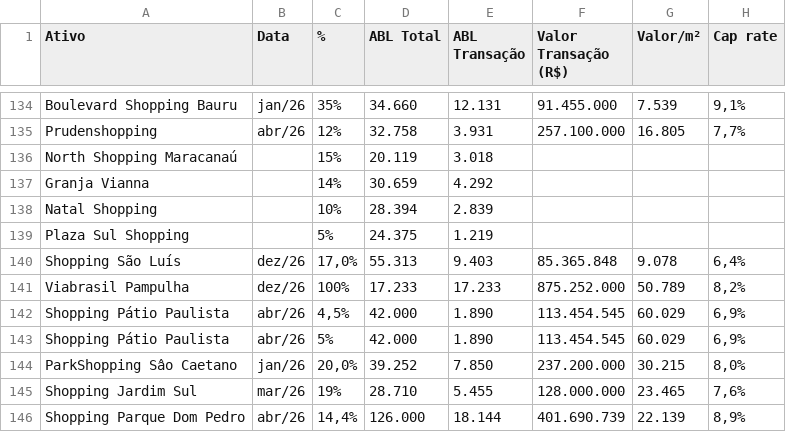
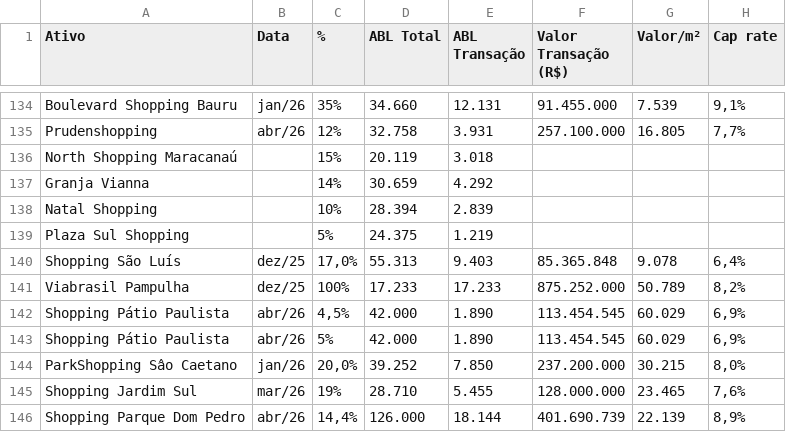
Before and after one commit to fontes-gf1/transacoes-fii, a CSV file: base_shoppings.csv, drawn as a sheet; only a part is shown, gaps mark what is left out; the diff names each change by its address in the sheet, - before the commit and + after, or states it on an @@ line.

Commit message:
Update base_shoppings.csv

```diff
--- a/base_shoppings.csv
+++ b/base_shoppings.csv
-B140:B141 (Data): dez/26
+B140:B141 (Data): dez/25
```
